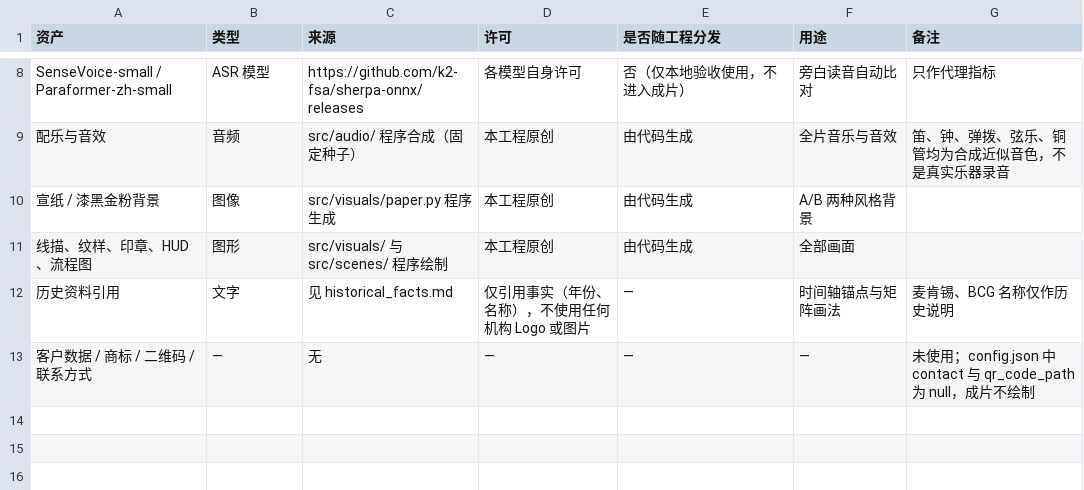
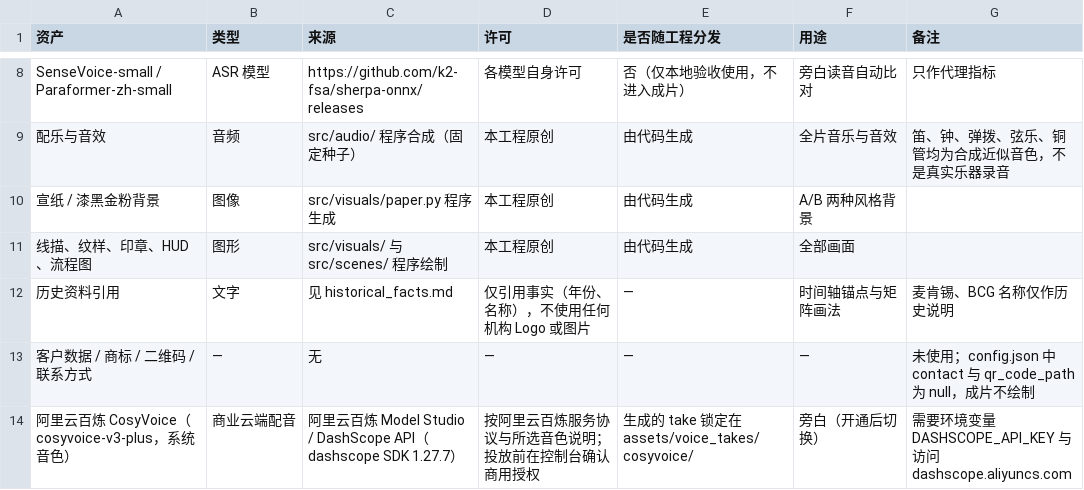
Before and after one commit to dongsheng123132/hequbing-blog, a CSV file: film/consulting-evolution/asset_manifest.csv, drawn as a sheet; only a part is shown, gaps mark what is left out.

```diff
--- a/film/consulting-evolution/asset_manifest.csv
+++ b/film/consulting-evolution/asset_manifest.csv
@@ -13 +13,2 @@ SenseVoice-small / Paraformer-zh-small,ASR 模型,https://github.com/k2-fsa/sher
 客户数据 / 商标 / 二维码 / 联系方式,—,无,—,—,—,未使用；config.json 中 contact 与 qr_code_path 为 null，成片不绘制
+阿里云百炼 CosyVoice（cosyvoice-v3-plus，系统音色）,商业云端配音,阿里云百炼 Model Studio / DashScope API（dashscope SDK 1.27.7）,按阿里云百炼服务协议与所选音色说明；投放前在控制台确认商用授权,生成的 take 锁定在 assets/voice_takes/cosyvoice/,旁白（开通后切换）,需要环境变量 DASHSCOPE_API_KEY 与访问 dashscope.aliyuncs.com
```
Also changed, not shown: 42 other files.
